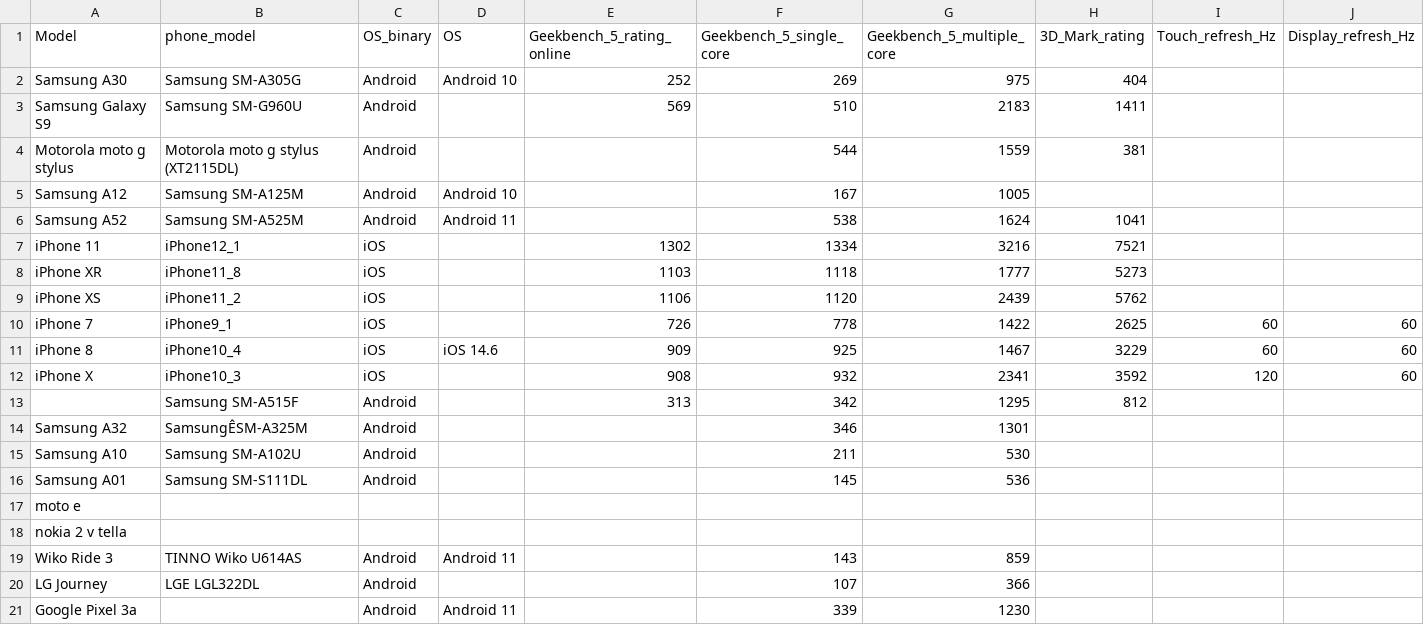
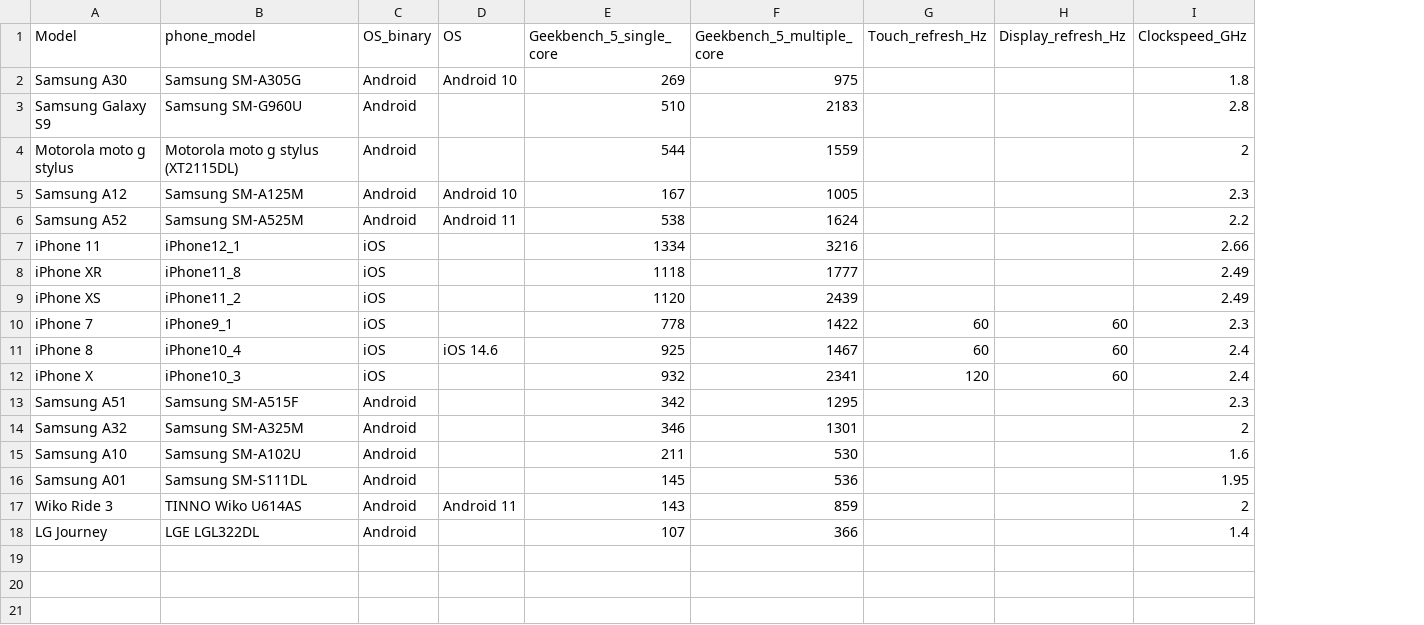
Before and after one commit to jnicosia/latarprocessing, a CSV file: 02-CSV_data/phone_data.csv, drawn as a sheet; removed rows and columns are numbered as before the commit, all else as after; the diff names each change by its address in the sheet, - before the commit and + after, or states it on an @@ line.

Commit message:
updated r script, phone notes, and phone data

```diff
--- a/02-CSV_data/phone_data.csv
+++ b/02-CSV_data/phone_data.csv
-column E (Geekbench_5_rating_online), rows 2-13: 252 | 569 |  |  |  | 1302 | 1103 | 1106 | 726 | 909 | 908 | 313
-column H (3D_Mark_rating), rows 2-13: 404 | 1411 | 381 |  | 1041 | 7521 | 5273 | 5762 | 2625 | 3229 | 3592 | 812
+column I (Clockspeed_GHz), rows 2-18: 1.8 | 2.8 | 2 | 2.3 | 2.2 | 2.66 | 2.49 | 2.49 | 2.3 | 2.4 | 2.4 | 2.3 | 2 | 1.6 | 1.95 | 2 | 1.4
-A13 (Model): (empty)
+A13 (Model): Samsung A51
-B14 (phone_model): SamsungÊSM-A325M
+B14 (phone_model): Samsung SM-A325M
-row 17: moto e
-row 18: nokia 2 v tella
-row 21: Google Pixel 3a |  | Android | Android 11 |  | 339 | 1230
```
Also changed, not shown: 2 other files.
